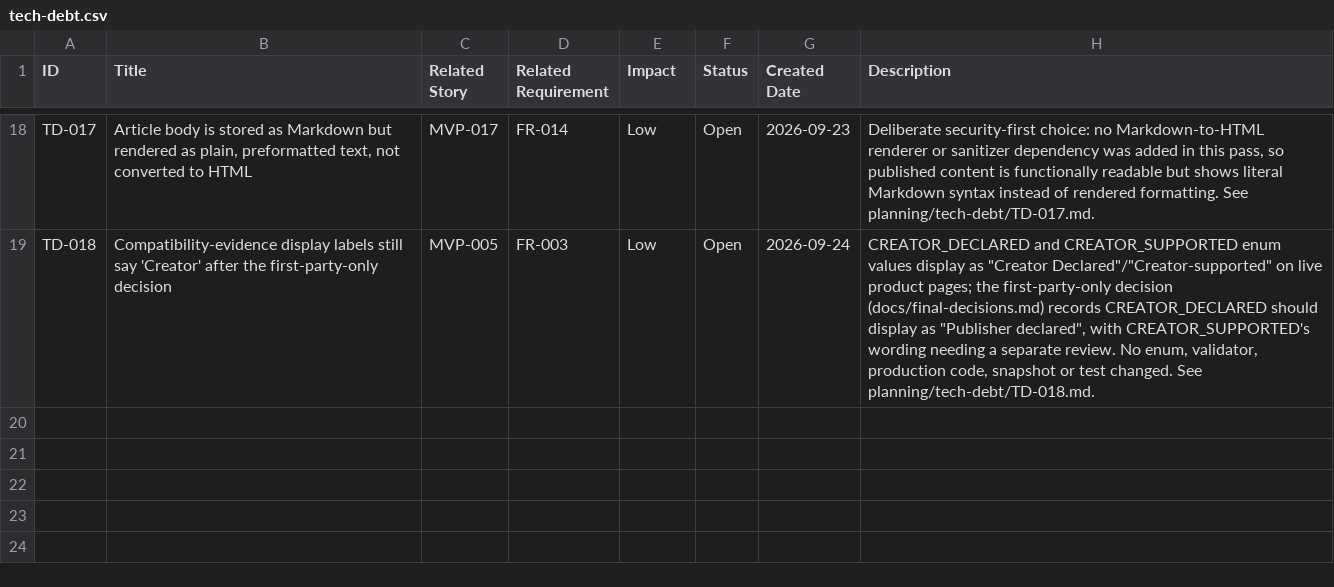
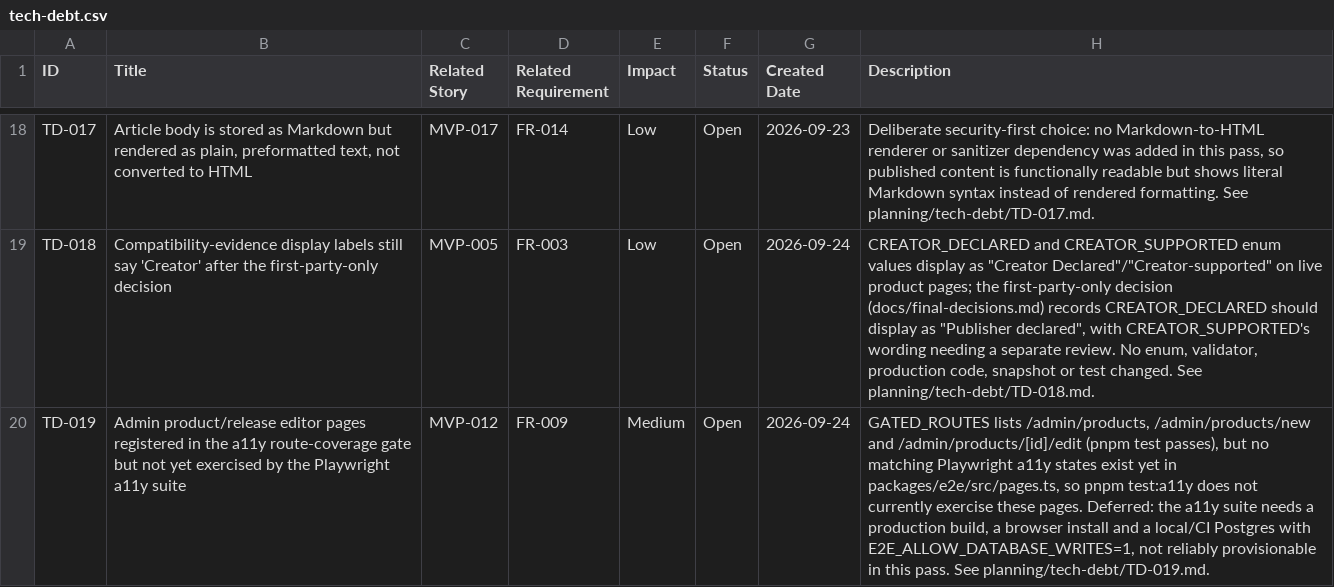
Before and after one commit to posiauday/PPUniverse, a CSV file: planning/tech-debt.csv, drawn as a sheet; only a part is shown, gaps mark what is left out; the diff names each change by its address in the sheet, - before the commit and + after, or states it on an @@ line.

```diff
--- a/planning/tech-debt.csv
+++ b/planning/tech-debt.csv
+row 20: TD-019 | Admin product/release editor pages registered in the a11y route-coverage gate but not yet exercised by the Playwright a11y suite | MVP-012 | FR-009 | Medium | Open | 2026-09-24 | GATED_ROUTES lists /admin/products, /admin/products/new and /admin/products/[id]/edit (pnpm test passes), but no matching Playwright a11y states exist yet in packages/e2e/src/pages.ts, so pnpm test:a11y does not currently exercise these pages. Deferred: the a11y suite needs a production build, a browser install and a local/CI Postgres with E2E_ALLOW_DATABASE_WRITES=1, not reliably provisionable in this pass. See planning/tech-debt/TD-019.md.
```
Also changed, not shown: planning/backlog.csv, planning/mvp-backlog.csv, 4 other files.
